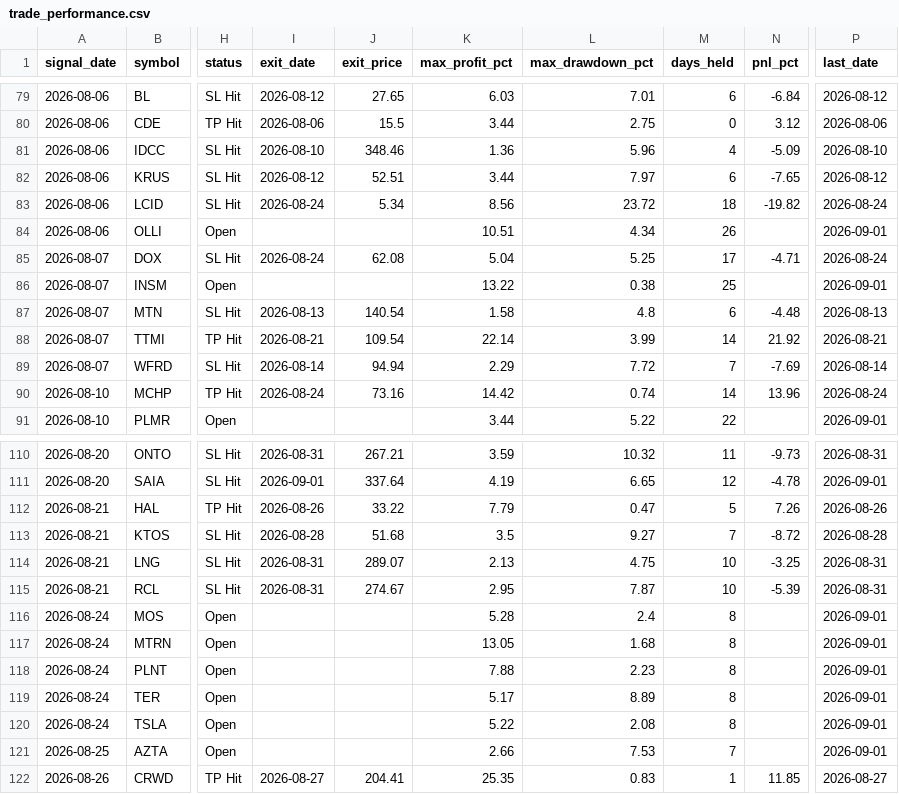
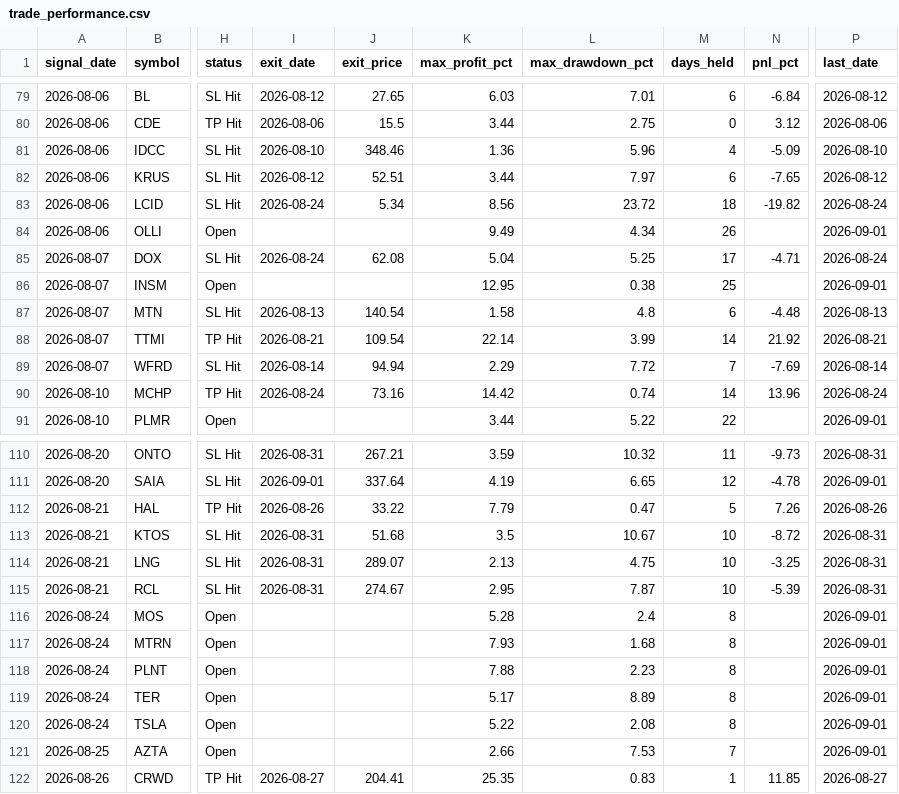
Before and after one commit to faizjio7011-code/checking-trade-signals, a CSV file: report/trade_performance.csv, drawn as a sheet; only a part is shown, gaps mark what is left out; the diff names each change by its address in the sheet, - before the commit and + after, or states it on an @@ line.

```diff
--- a/report/trade_performance.csv
+++ b/report/trade_performance.csv
-K84 (max_profit_pct): 10.51
+K84 (max_profit_pct): 9.49
-K86 (max_profit_pct): 13.22
+K86 (max_profit_pct): 12.95
-I113 (exit_date): 2026-08-28
+I113 (exit_date): 2026-08-31
-L113 (max_drawdown_pct): 9.27
+L113 (max_drawdown_pct): 10.67
-M113 (days_held): 7
+M113 (days_held): 10
-P113 (last_date): 2026-08-28
+P113 (last_date): 2026-08-31
-K117 (max_profit_pct): 13.05
+K117 (max_profit_pct): 7.93
```
Also changed, not shown: report_in/reentry.csv, report_in/sl_hit.csv, 7 other files.
